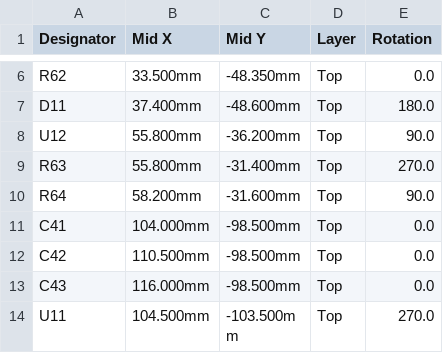
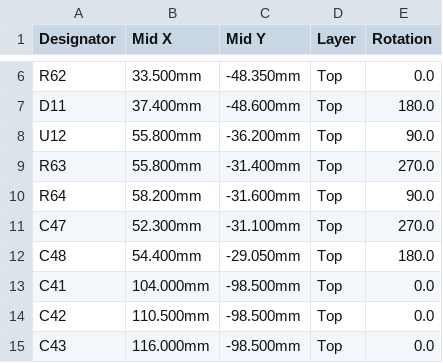
Before and after one commit to BenSeverson/bisque, a CSV file: hardware/kicad/jlcpcb/CPL.csv, drawn as a sheet; only a part is shown, gaps mark what is left out; the shorter side is filled out with more unchanged rows; the diff names each change by its address in the sheet, - before the commit and + after, or states it on an @@ line.

```diff
--- a/hardware/kicad/jlcpcb/CPL.csv
+++ b/hardware/kicad/jlcpcb/CPL.csv
+row 11: C47 | 52.300mm | -31.100mm | Top | 270.0
+row 12: C48 | 54.400mm | -29.050mm | Top | 180.0
```
Also changed, not shown: hardware/kicad/jlcpcb/BOM.csv, 26 other files.
